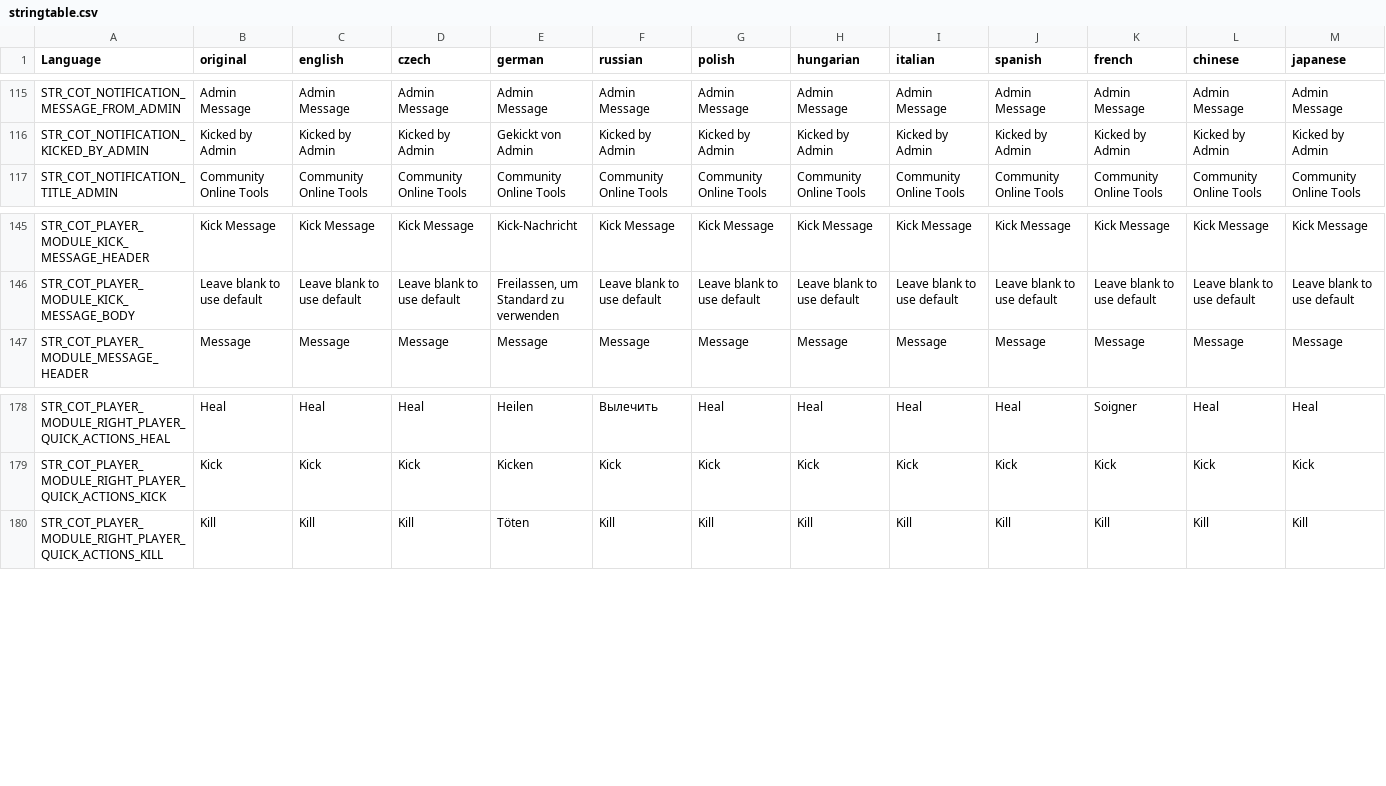
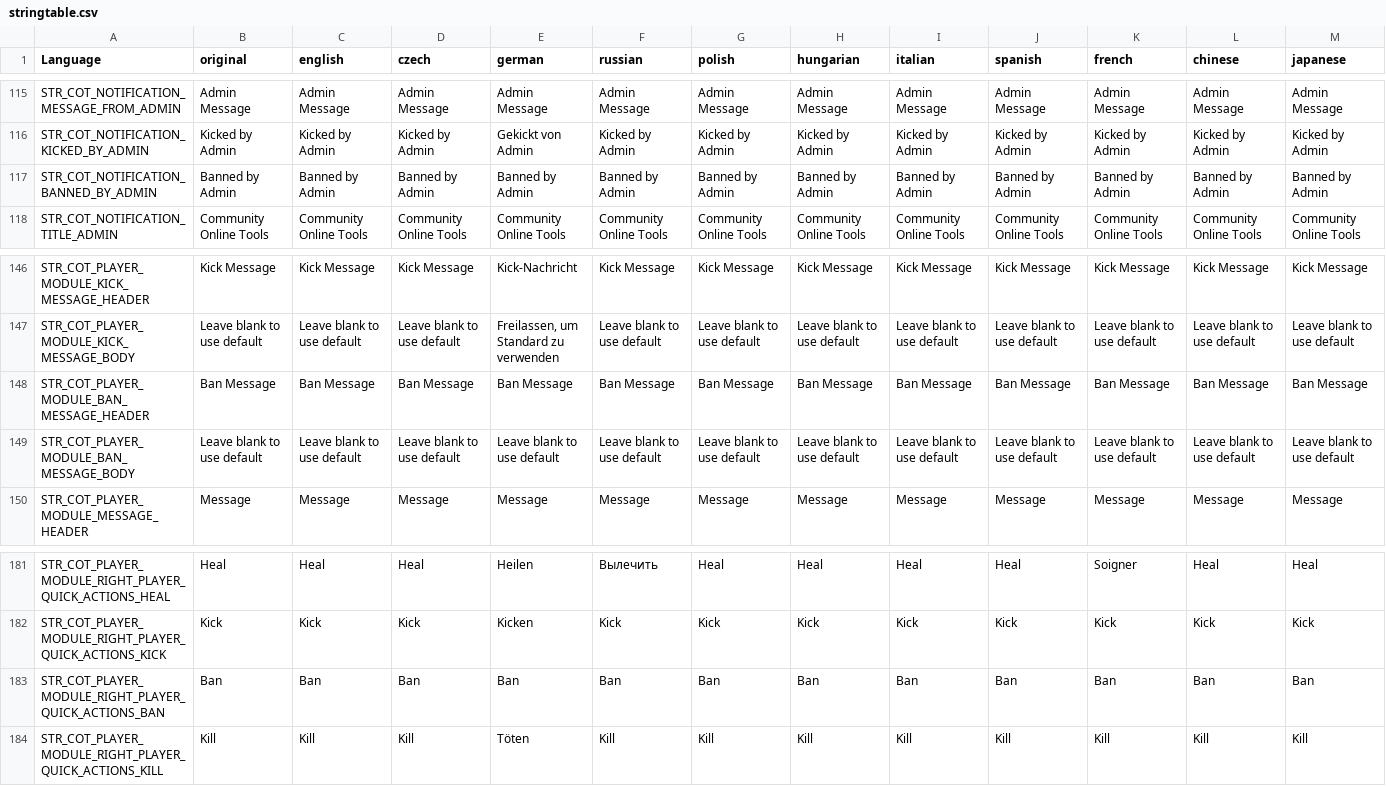
Before and after one commit to Jacob-Mango/DayZ-CommunityOnlineTools, a CSV file: JM/COT/languagecore/stringtable.csv, drawn as a sheet; only a part is shown, gaps mark what is left out; rows hold the shown columns only; the diff names each change by its address in the sheet, - before the commit and + after, or states it on an @@ line.

Commit message:
Prep Ban player + cant do on self

```diff
--- a/JM/COT/languagecore/stringtable.csv
+++ b/JM/COT/languagecore/stringtable.csv
+row 117: STR_COT_NOTIFICATION_BANNED_BY_ADMIN | Banned by Admin | Banned by Admin | Banned by Admin | Banned by Admin | Banned by Admin | Banned by Admin | Banned by Admin | Banned by Admin | Banned by Admin | Banned by Admin | Banned by Admin | Banned by Admin
+row 148: STR_COT_PLAYER_MODULE_BAN_MESSAGE_HEADER | Ban Message | Ban Message | Ban Message | Ban Message | Ban Message | Ban Message | Ban Message | Ban Message | Ban Message | Ban Message | Ban Message | Ban Message
+row 149: STR_COT_PLAYER_MODULE_BAN_MESSAGE_BODY | Leave blank to use default | Leave blank to use default | Leave blank to use default | Leave blank to use default | Leave blank to use default | Leave blank to use default | Leave blank to use default | Leave blank to use default | Leave blank to use default | Leave blank to use default | Leave blank to use default | Leave blank to use default
+row 183: STR_COT_PLAYER_MODULE_RIGHT_PLAYER_QUICK_ACTIONS_BAN | Ban | Ban | Ban | Ban | Ban | Ban | Ban | Ban | Ban | Ban | Ban | Ban
```
Also changed, not shown: 4 other files.
